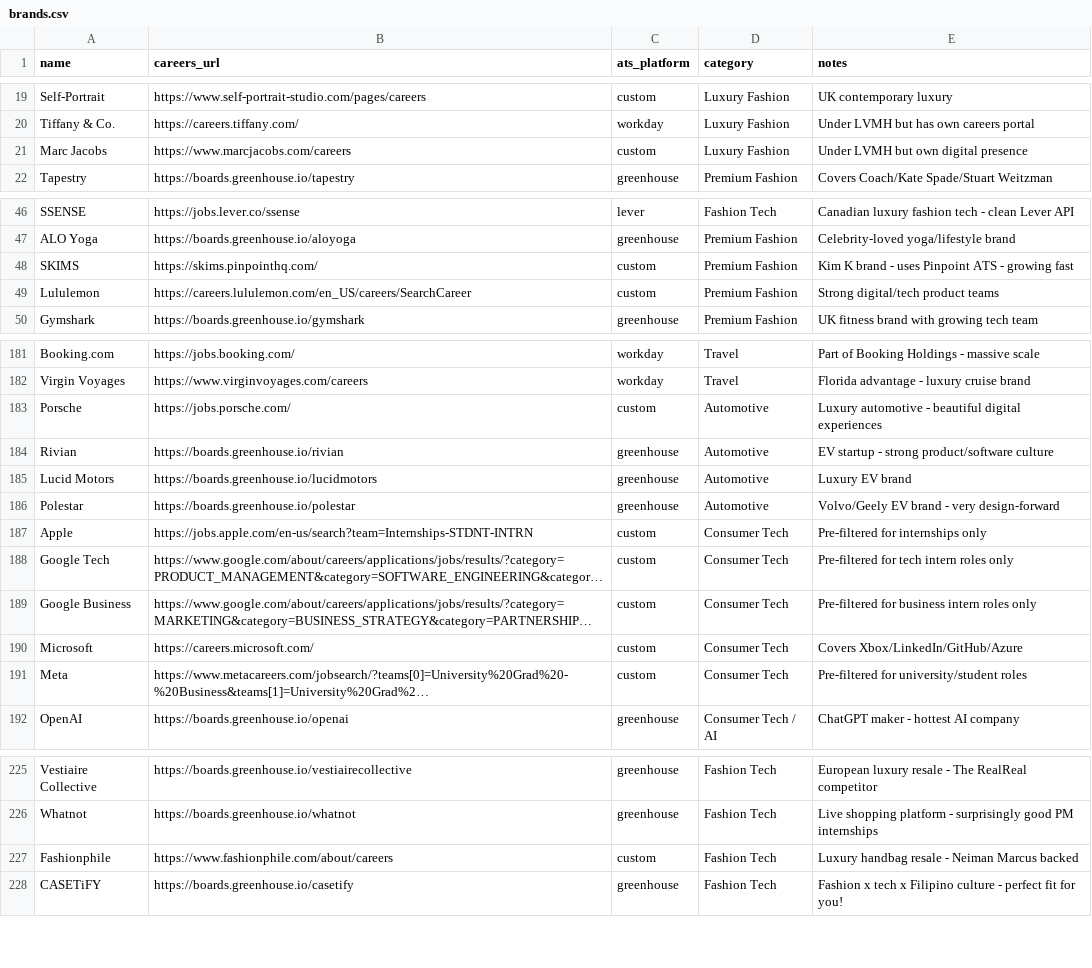
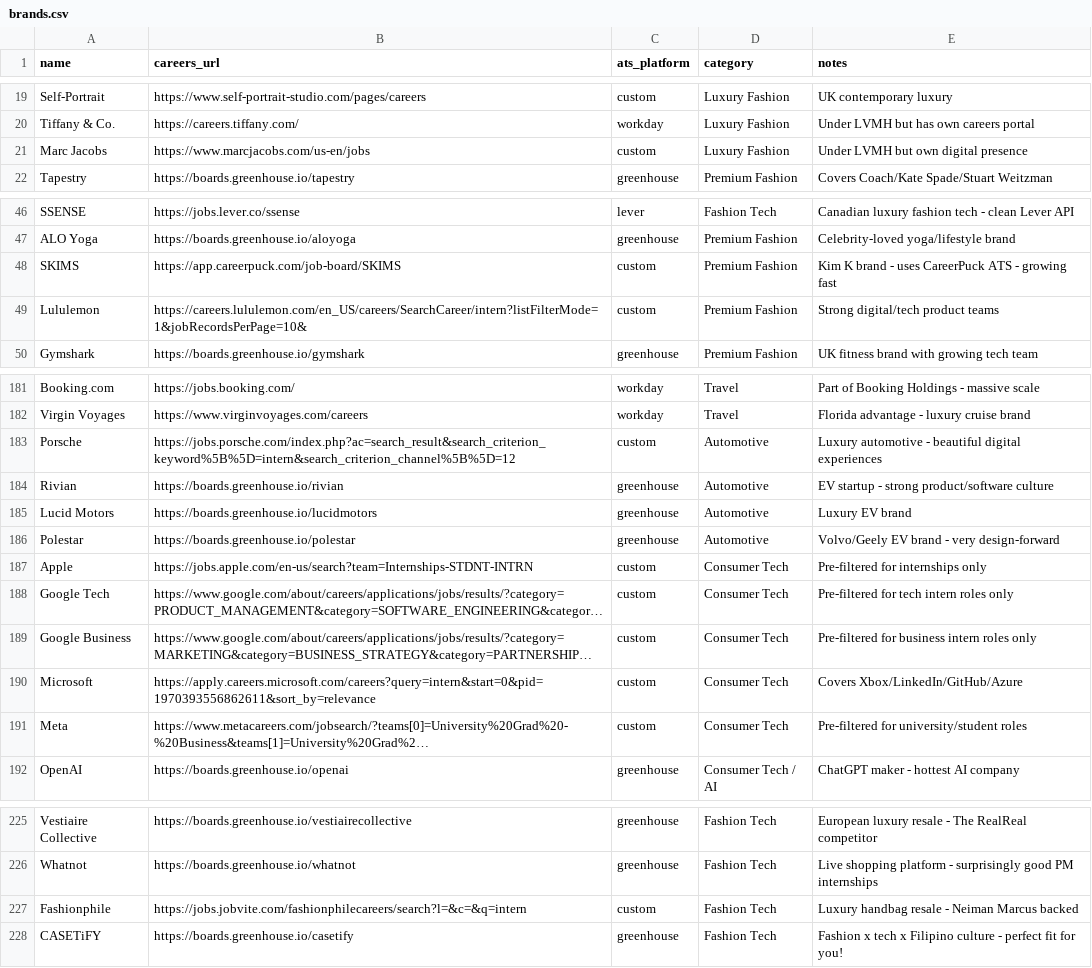
Before and after one commit to itsfaith-e/interntracker, a CSV file: brands.csv, drawn as a sheet; only a part is shown, gaps mark what is left out; long unchanged cells end in …; the diff covers the shown part only; the diff names each change by its address in the sheet, - before the commit and + after, or states it on an @@ line.

Commit message:
Update brands.csv
Updated new links for Microsoft, Lululemon, SKIMS, Starbucks, Porsche, Marc Jacobs and Fashionphile

```diff
--- a/brands.csv
+++ b/brands.csv
-B21 (careers_url): https://www.marcjacobs.com/careers
+B21 (careers_url): https://www.marcjacobs.com/us-en/jobs
-B48 (careers_url): https://skims.pinpointhq.com/
+B48 (careers_url): https://app.careerpuck.com/job-board/SKIMS
-E48 (notes): …- uses Pinpoint ATS -…
+E48 (notes): …- uses CareerPuck ATS -…
-B49 (careers_url): https://careers.lululemon.com/en_US/careers/SearchCareer
+B49 (careers_url): https://careers.lululemon.com/en_US/careers/SearchCareer/intern?listFilterMode=1&jobRecordsPerPage=10&
-B183 (careers_url): https://jobs.porsche.com/
+B183 (careers_url): https://jobs.porsche.com/index.php?ac=search_result&search_criterion_keyword%5B%5D=intern&search_criterion_channel%5B%5D=12
-B190 (careers_url): https://careers.microsoft.com/
+B190 (careers_url): https://apply.careers.microsoft.com/careers?query=intern&start=0&pid=1970393556862611&sort_by=relevance
-B227 (careers_url): https://www.fashionphile.com/about/careers
+B227 (careers_url): https://jobs.jobvite.com/fashionphilecareers/search?l=&c=&q=intern
```
Also changed, not shown: 1 edited cell elsewhere in this file.
